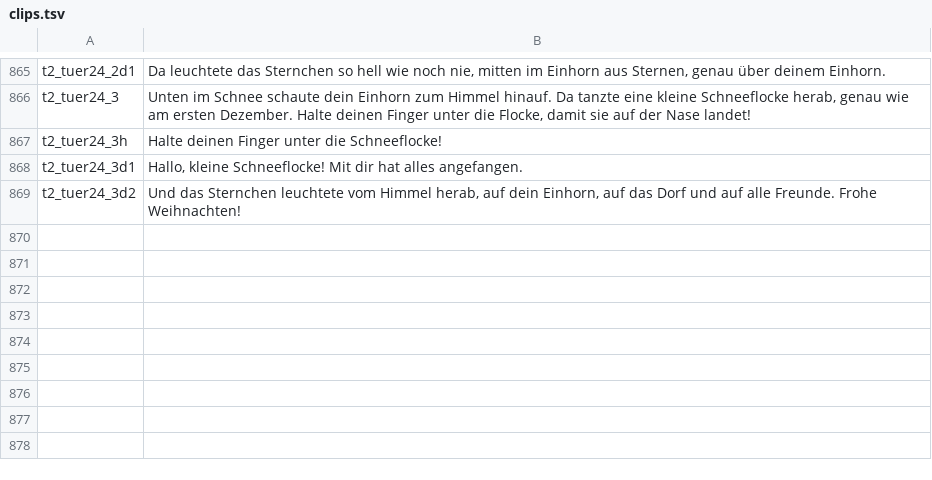
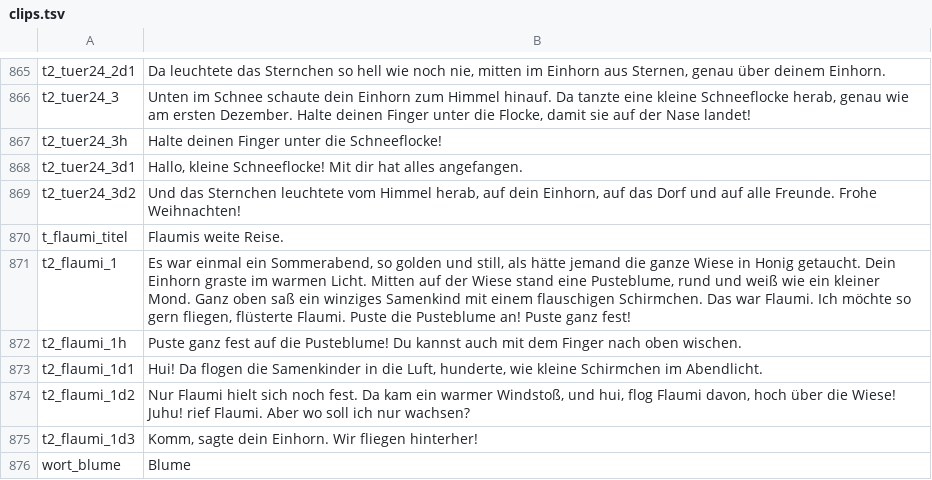
Before and after one commit to kaspersebastian83-dot/Lesereise, a TSV file: voice/clips.tsv, drawn as a sheet; only a part is shown, gaps mark what is left out; the diff names each change by its address in the sheet, - before the commit and + after, or states it on an @@ line.

```diff
--- a/voice/clips.tsv
+++ b/voice/clips.tsv
+row 870: t_flaumi_titel | Flaumis weite Reise.
+row 871: t2_flaumi_1 | Es war einmal ein Sommerabend, so golden und still, als hätte jemand die ganze Wiese in Honig getaucht. Dein Einhorn graste im warmen Licht. Mitten auf der Wiese stand eine Pusteblume, rund und weiß wie ein kleiner Mond. Ganz oben saß ein winziges Samenkind mit einem flauschigen Schirmchen. Das war Flaumi. Ich möchte so gern fliegen, flüsterte Flaumi. Puste die Pusteblume an! Puste ganz fest!
+row 872: t2_flaumi_1h | Puste ganz fest auf die Pusteblume! Du kannst auch mit dem Finger nach oben wischen.
+row 873: t2_flaumi_1d1 | Hui! Da flogen die Samenkinder in die Luft, hunderte, wie kleine Schirmchen im Abendlicht.
+row 874: t2_flaumi_1d2 | Nur Flaumi hielt sich noch fest. Da kam ein warmer Windstoß, und hui, flog Flaumi davon, hoch über die Wiese! Juhu! rief Flaumi. Aber wo soll ich nur wachsen?
+row 875: t2_flaumi_1d3 | Komm, sagte dein Einhorn. Wir fliegen hinterher!
+row 876: wort_blume | Blume
```
Also changed, not shown: 2 other files.
